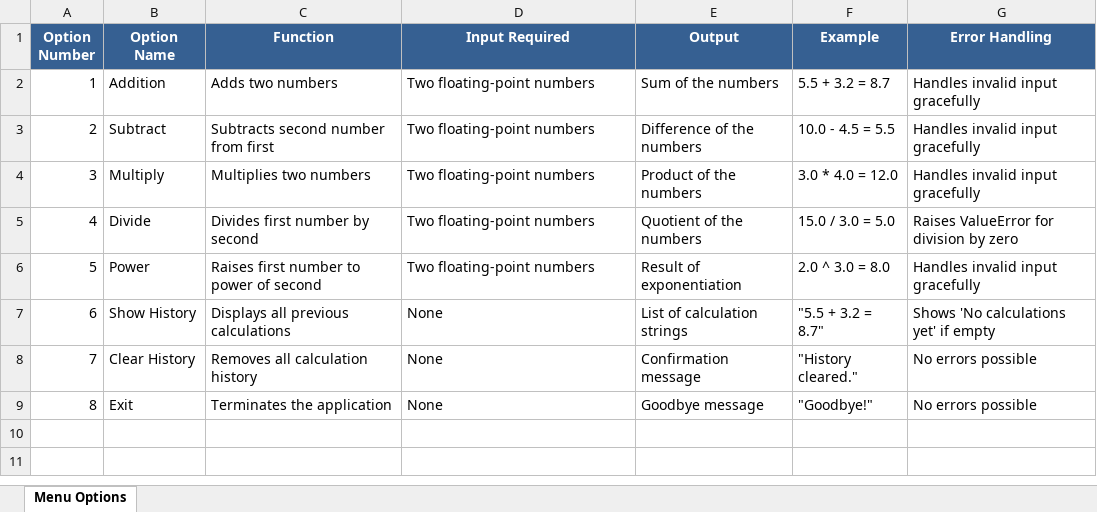
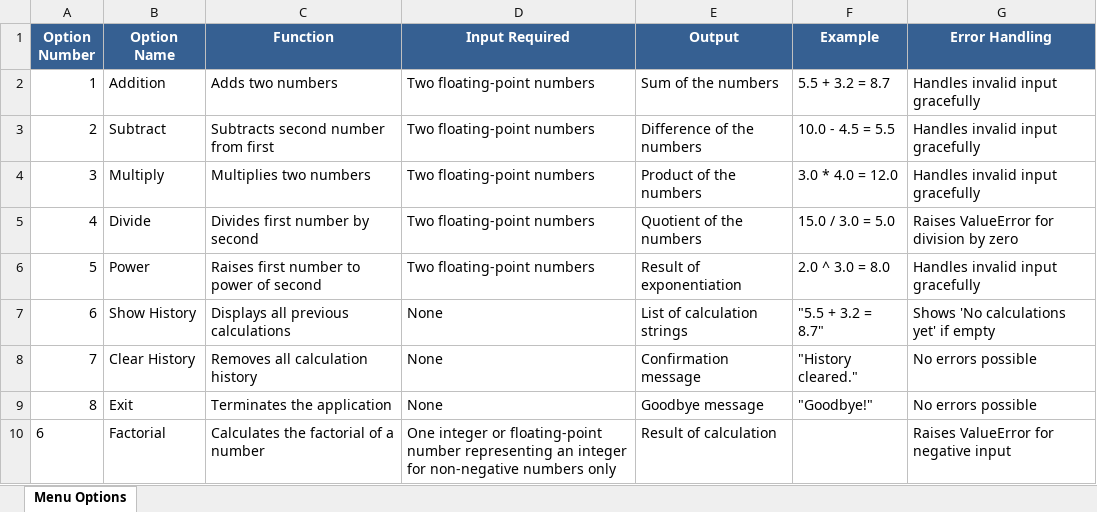
Before and after one commit to bluepal-nipun-marwaha/test-simple-repo-docs, an Excel workbook: docs/calculator_documentation.xlsx, sheet Menu Options, drawn as a sheet; values as stored, in another font and other column widths than the file's, no borders; the diff names each change by its address in the sheet, - before the commit and + after, or states it on an @@ line.

Commit message:
docs: update calculator_documentation.xlsx for feat: add factorial operation

```diff
--- a/docs/calculator_documentation.xlsx (sheet Menu Options)
+++ b/docs/calculator_documentation.xlsx (sheet Menu Options)
+row 10: 6 | Factorial | Calculates the factorial of a number | One integer or floating-point number representing an integer for non-negative numbers only | Result of calculation |  | Raises ValueError for negative input
```
